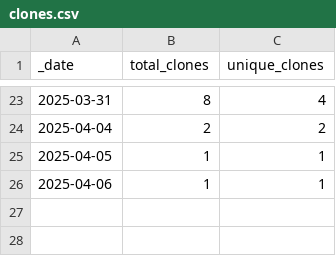
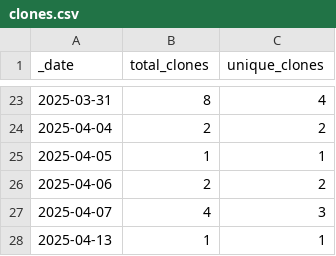
Before and after one commit to Breeding-Insight/BIGapp, a CSV file: traffic/clones.csv, drawn as a sheet; only a part is shown, gaps mark what is left out.

```diff
--- a/traffic/clones.csv
+++ b/traffic/clones.csv
@@ -25,2 +25,4 @@ _date,total_clones,unique_clones
 2025-04-05,1,1
-2025-04-06,1,1
+2025-04-06,2,2
+2025-04-07,4,3
+2025-04-13,1,1
```
Also changed, not shown: traffic/views.csv, 1 other file.
